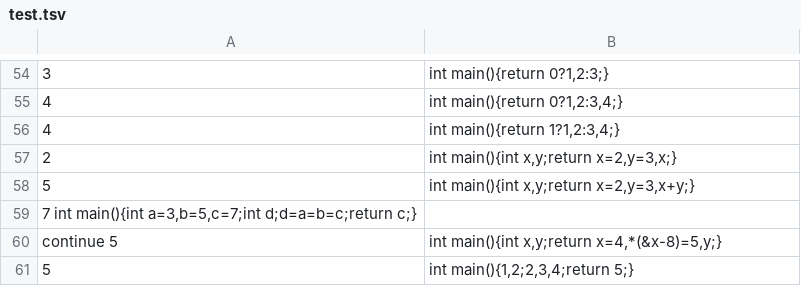
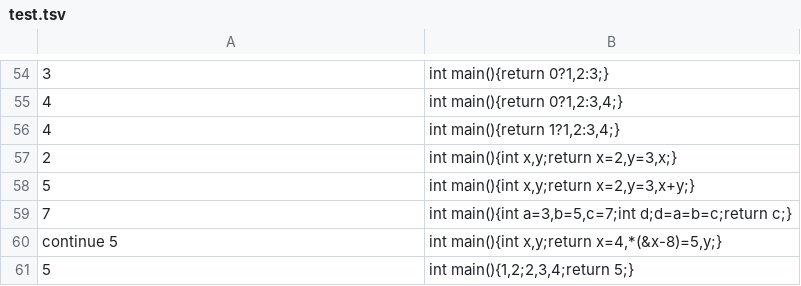
Before and after one commit to cb-2002/cc, a TSV file: test.tsv, drawn as a sheet; only a part is shown, gaps mark what is left out.

Commit message:
test.tsv: formatting

```diff
--- a/test.tsv
+++ b/test.tsv
@@ -58,3 +58,3 @@
 5	int main(){int x,y;return x=2,y=3,x+y;}
-7 int main(){int a=3,b=5,c=7;int d;d=a=b=c;return c;}
+7	int main(){int a=3,b=5,c=7;int d;d=a=b=c;return c;}
 continue 5	int main(){int x,y;return x=4,*(&x-8)=5,y;}
```
